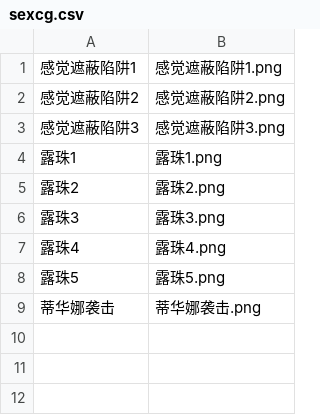
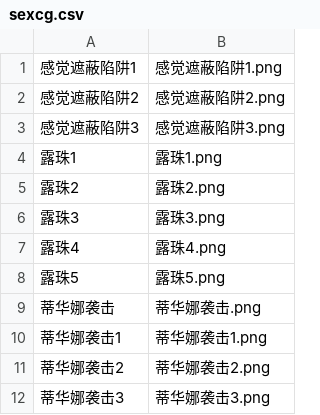
Before and after one commit to Future-R/erarorona, a CSV file: resources/背景/色情CG/sexcg.csv, drawn as a sheet.

```diff
--- a/resources/背景/色情CG/sexcg.csv
+++ b/resources/背景/色情CG/sexcg.csv
@@ -9 +9,4 @@
 蒂华娜袭击,蒂华娜袭击.png
+蒂华娜袭击1,蒂华娜袭击1.png
+蒂华娜袭击2,蒂华娜袭击2.png
+蒂华娜袭击3,蒂华娜袭击3.png
```
Also changed, not shown: 1 other file.
